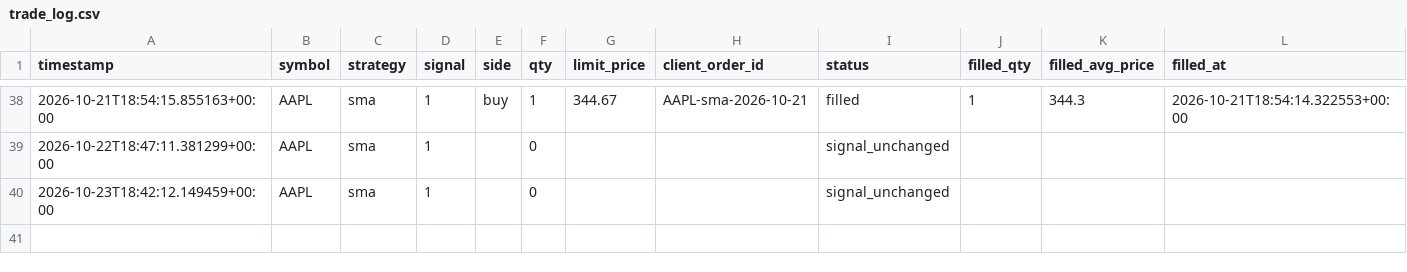
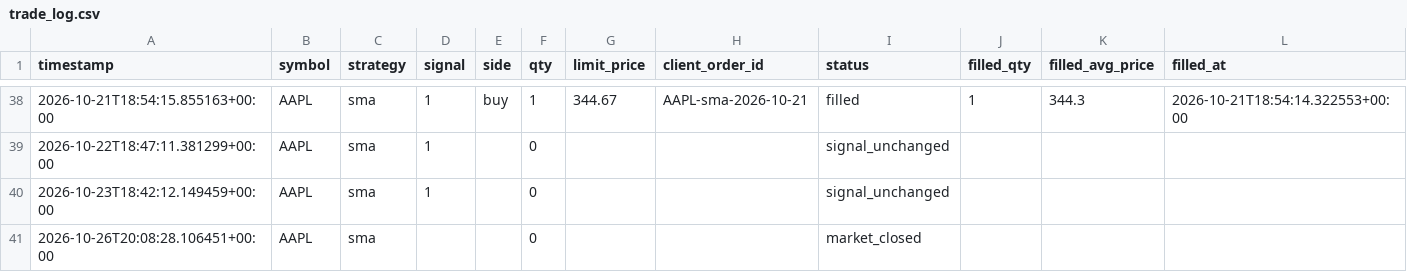
Before and after one commit to jlaprocido/AlgoSystem082026, a CSV file: data/orders/trade_log.csv, drawn as a sheet; only a part is shown, gaps mark what is left out.

```diff
--- a/data/orders/trade_log.csv
+++ b/data/orders/trade_log.csv
@@ -40 +40,2 @@ timestamp,symbol,strategy,signal,side,qty,limit_price,client_order_id,status,fil
 2026-10-23T18:42:12.149459+00:00,AAPL,sma,1,,0,,,signal_unchanged,,,
+2026-10-26T20:08:28.106451+00:00,AAPL,sma,,,0,,,market_closed,,,
```
